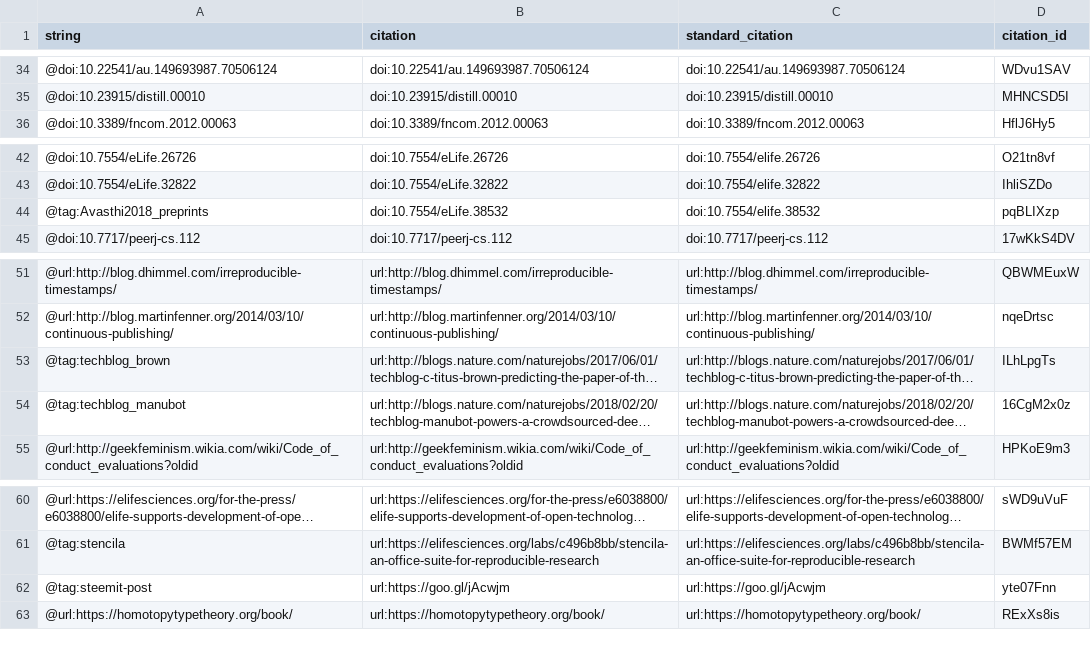
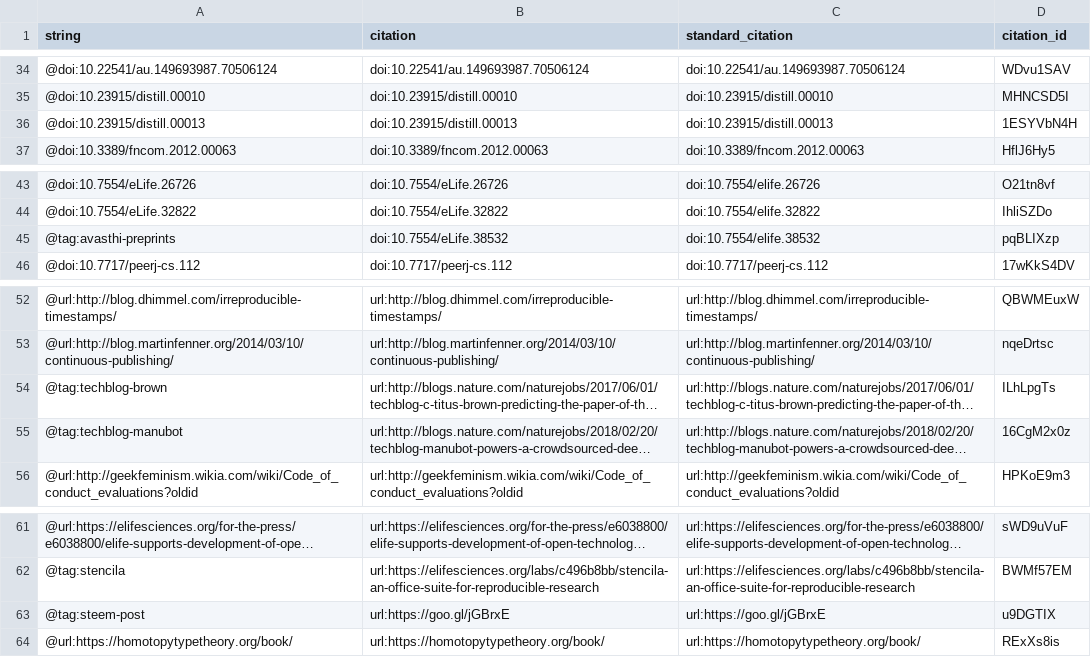
Before and after one commit to greenelab/meta-review, a TSV file: citations.tsv, drawn as a sheet; only a part is shown, gaps mark what is left out; long unchanged cells end in …; removed rows and columns are numbered as before the commit, all else as after; the diff names each change by its address in the sheet, - before the commit and + after, or states it on an @@ line.

Commit message:
Consistent citation tag styling (#102)
This build is based on
https://github.com/greenelab/meta-review/commit/370fa19f88974c145ee83fcbe8968efdd39d16ae.

This commit was created by the following Travis CI build and job:
https://travis-ci.org/greenelab/meta-review/builds/439646979
https://travis-ci.org/greenelab/meta-review/jobs/439646980

[ci skip]

The full commit message that triggered this build is copied below:

Consistent citation tag styling (#102)

Use hyphen rather than underscores in tags, such that they are
Pandoc compliant without processing.

Switch steemit.com citaiton to busy.org, since I find the later to
be a better Steem explorer.

```diff
--- a/citations.tsv
+++ b/citations.tsv
+row 36: @doi:10.23915/distill.00013 | doi:10.23915/distill.00013 | doi:10.23915/distill.00013 | 1ESYVbN4H
-A45 (string): @tag:Avasthi2018_preprints
+A45 (string): @tag:avasthi-preprints
-A54 (string): @tag:techblog_brown
+A54 (string): @tag:techblog-brown
-A55 (string): @tag:techblog_manubot
+A55 (string): @tag:techblog-manubot
-row 62: @tag:steemit-post | url:https://goo.gl/jAcwjm | url:https://goo.gl/jAcwjm | yte07Fnn
+row 63: @tag:steem-post | url:https://goo.gl/jGBrxE | url:https://goo.gl/jGBrxE | u9DGTIX
```
Also changed, not shown: 5 other files.
